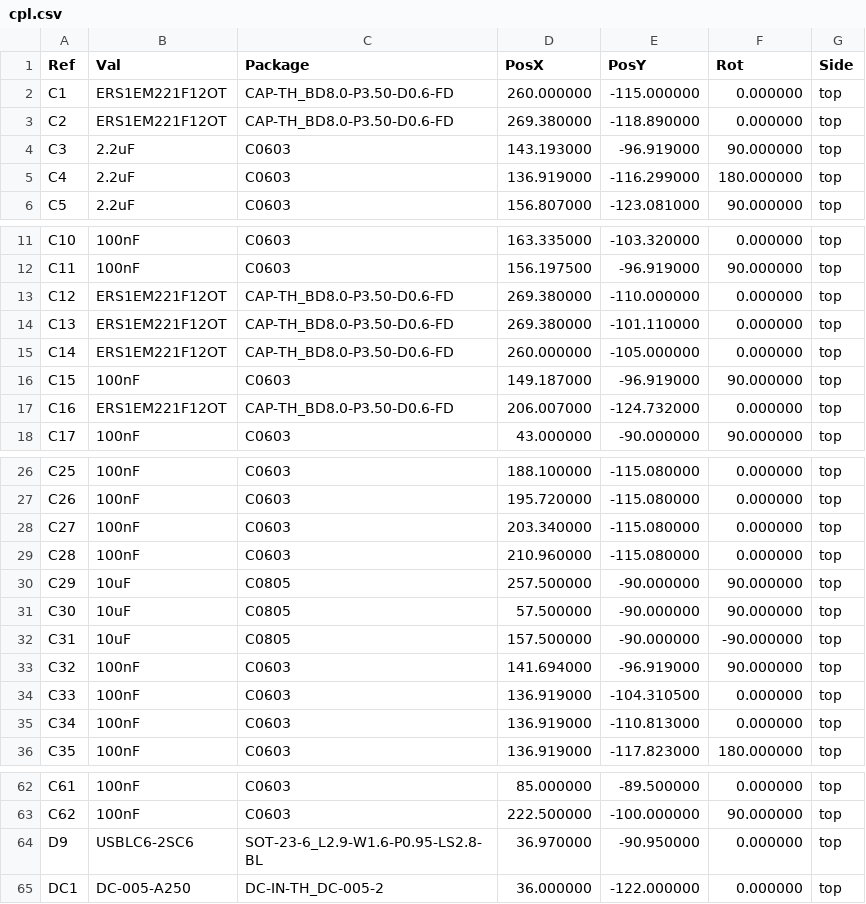
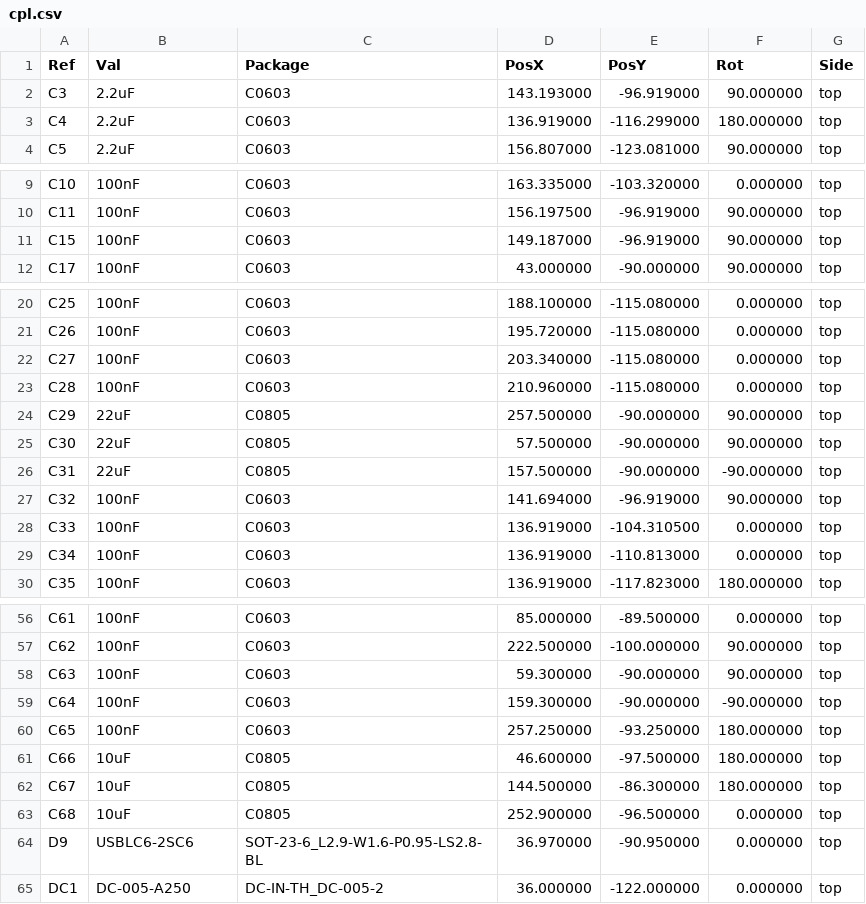
Before and after one commit to kms254/Mustang-Dash-Test, a CSV file: fab/cpl.csv, drawn as a sheet; only a part is shown, gaps mark what is left out.

```diff
--- a/fab/cpl.csv
+++ b/fab/cpl.csv
@@ -1,4 +1,2 @@
 Ref,Val,Package,PosX,PosY,Rot,Side
-C1,ERS1EM221F12OT,CAP-TH_BD8.0-P3.50-D0.6-FD,260.000000,-115.000000,0.000000,top
-C2,ERS1EM221F12OT,CAP-TH_BD8.0-P3.50-D0.6-FD,269.380000,-118.890000,0.000000,top
 C3,2.2uF,C0603,143.193000,-96.919000,90.000000,top
@@ -12,7 +10,3 @@ C10,100nF,C0603,163.335000,-103.320000,0.000000,top
 C11,100nF,C0603,156.197500,-96.919000,90.000000,top
-C12,ERS1EM221F12OT,CAP-TH_BD8.0-P3.50-D0.6-FD,269.380000,-110.000000,0.000000,top
-C13,ERS1EM221F12OT,CAP-TH_BD8.0-P3.50-D0.6-FD,269.380000,-101.110000,0.000000,top
-C14,ERS1EM221F12OT,CAP-TH_BD8.0-P3.50-D0.6-FD,260.000000,-105.000000,0.000000,top
 C15,100nF,C0603,149.187000,-96.919000,90.000000,top
-C16,ERS1EM221F12OT,CAP-TH_BD8.0-P3.50-D0.6-FD,206.007000,-124.732000,0.000000,top
 C17,100nF,C0603,43.000000,-90.000000,90.000000,top
@@ -29,5 +23,5 @@ C27,100nF,C0603,203.340000,-115.080000,0.000000,top
 C28,100nF,C0603,210.960000,-115.080000,0.000000,top
-C29,10uF,C0805,257.500000,-90.000000,90.000000,top
-C30,10uF,C0805,57.500000,-90.000000,90.000000,top
-C31,10uF,C0805,157.500000,-90.000000,-90.000000,top
+C29,22uF,C0805,257.500000,-90.000000,90.000000,top
+C30,22uF,C0805,57.500000,-90.000000,90.000000,top
+C31,22uF,C0805,157.500000,-90.000000,-90.000000,top
 C32,100nF,C0603,141.694000,-96.919000,90.000000,top
@@ -63,2 +57,8 @@ C61,100nF,C0603,85.000000,-89.500000,0.000000,top
 C62,100nF,C0603,222.500000,-100.000000,90.000000,top
+C63,100nF,C0603,59.300000,-90.000000,90.000000,top
+C64,100nF,C0603,159.300000,-90.000000,-90.000000,top
+C65,100nF,C0603,257.250000,-93.250000,180.000000,top
+C66,10uF,C0805,46.600000,-97.500000,180.000000,top
+C67,10uF,C0805,144.500000,-86.300000,180.000000,top
+C68,10uF,C0805,252.900000,-96.500000,0.000000,top
 D9,USBLC6-2SC6,SOT-23-6_L2.9-W1.6-P0.95-LS2.8-BL,36.970000,-90.950000,0.000000,top
```
Also changed, not shown: fab/bom-jlcpcb.csv, fab/bom.csv, 5 other files.
